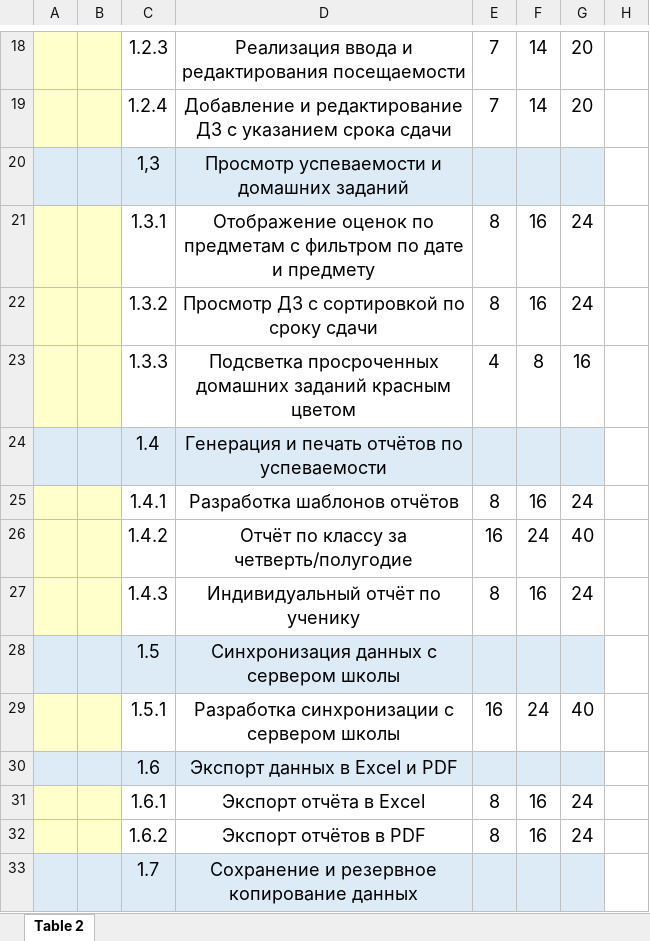
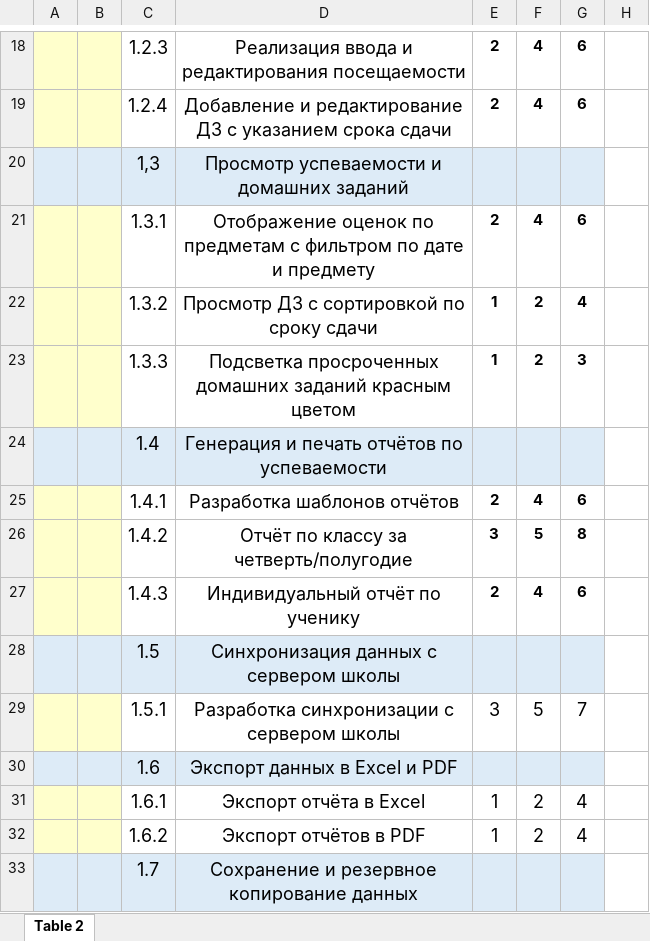
Before and after one commit to MorgandeCesso/IT-project-management-AI-23, an Excel workbook: students/Agametov A. M/Lab3/ЛР3. ОЦЕНКА ПРОЕКТА.xlsx, sheet Table 2, drawn as a sheet; only a part is shown, gaps mark what is left out; values as stored, in another font and other column widths than the file's, no borders; the diff covers the shown part only; the diff names each change by its address in the sheet, - before the commit and + after, or states it on an @@ line.

```diff
--- a/students/Agametov A. M/Lab3/ЛР3. ОЦЕНКА ПРОЕКТА.xlsx (sheet Table 2)
+++ b/students/Agametov A. M/Lab3/ЛР3. ОЦЕНКА ПРОЕКТА.xlsx (sheet Table 2)
-E18:G19 bold: off
+E18:G19 bold: on, text size: smaller
-E18:E19: 7
+E18:E19: 2
-F18:F19: 14
+F18:F19: 4
-G18:G19: 20
+G18:G19: 6
-E21: 8
+E21: 2
-E21:G23 bold: off
+E21:G23 bold: on, text size: smaller
-F21: 16
+F21: 4
-G21: 24
+G21: 6
-E22: 8
+E22: 1
-F22: 16
+F22: 2
-G22: 24
+G22: 4
-E23: 4
+E23: 1
-F23: 8
+F23: 2
-G23: 16
+G23: 3
-E25: 8
+E25: 2
-E25:G27 bold: off
+E25:G27 bold: on, text size: smaller
-F25: 16
+F25: 4
-G25: 24
+G25: 6
-E26: 16
+E26: 3
-F26: 24
+F26: 5
-G26: 40
+G26: 8
-E27: 8
+E27: 2
-F27: 16
+F27: 4
-G27: 24
+G27: 6
-E29: 16
+E29: 3
-F29: 24
+F29: 5
-G29: 40
+G29: 7
-E31:E32: 8
+E31:E32: 1
-F31:F32: 16
+F31:F32: 2
-G31:G32: 24
+G31:G32: 4
```
Also changed, not shown: 5 added rows, 9 removed rows, 124 edited cells and cell formats elsewhere in this sheet, 1 other file.
